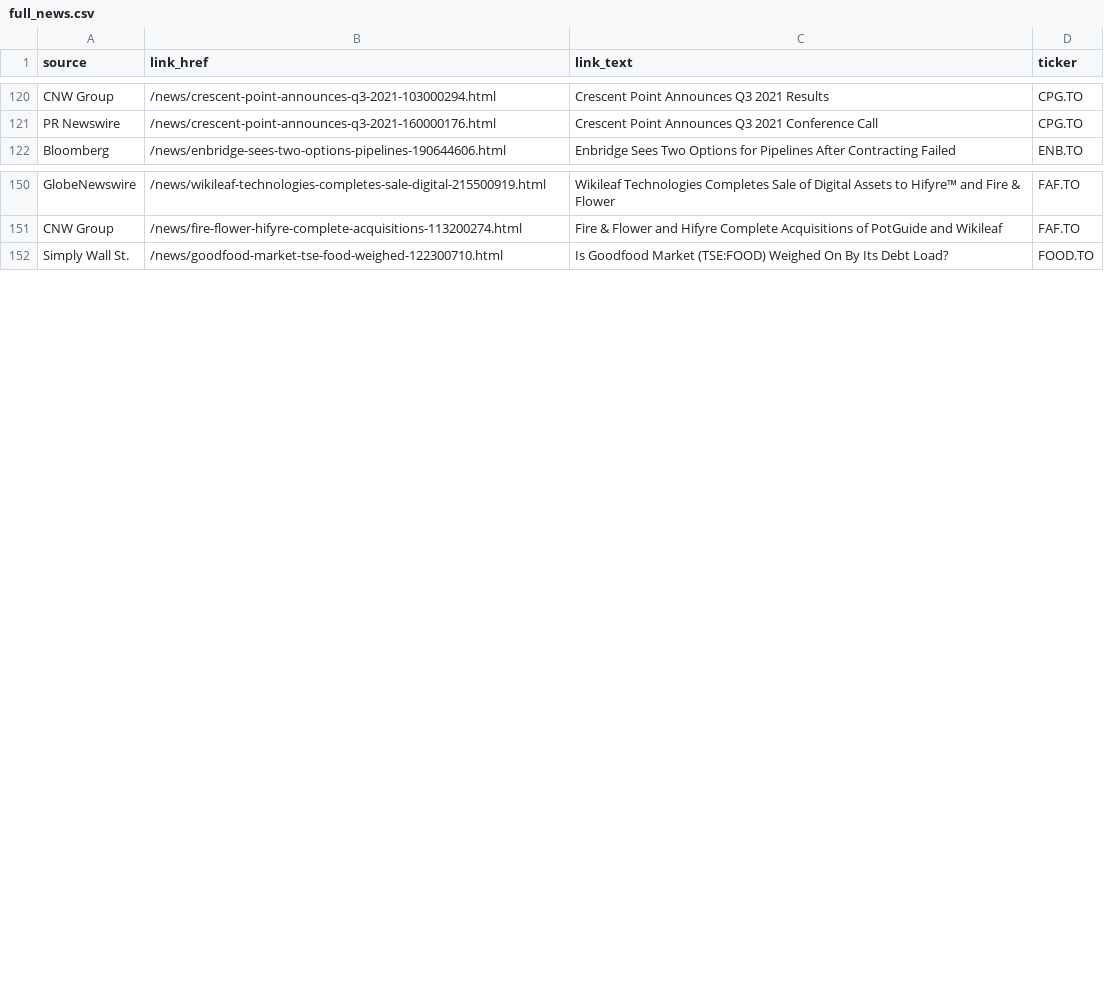
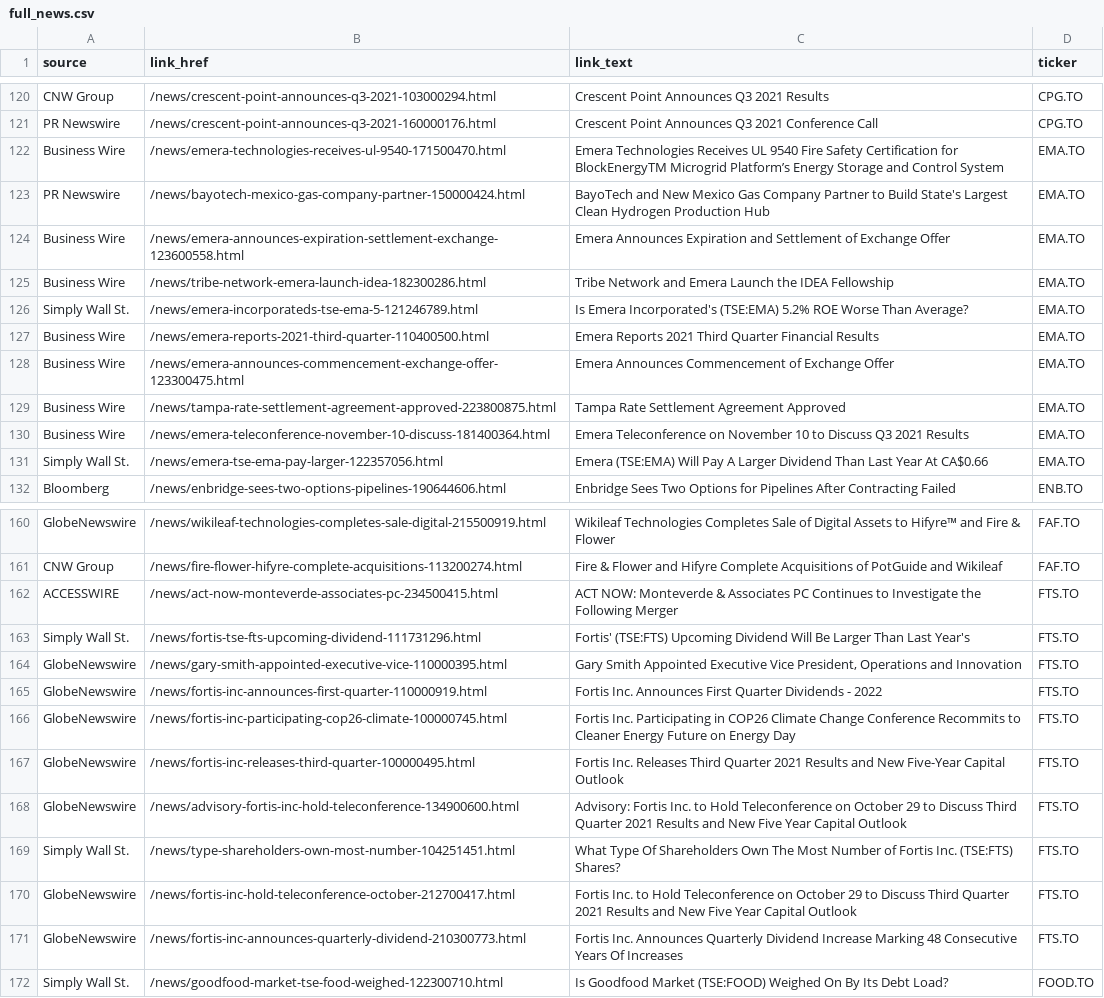
Before and after one commit to dli-invest/halts_and_news, a CSV file: full_news.csv, drawn as a sheet; only a part is shown, gaps mark what is left out; the diff names each change by its address in the sheet, - before the commit and + after, or states it on an @@ line.

```diff
--- a/full_news.csv
+++ b/full_news.csv
+row 122: Business Wire | /news/emera-technologies-receives-ul-9540-171500470.html | Emera Technologies Receives UL 9540 Fire Safety Certification for BlockEnergyTM Microgrid Platform’s Energy Storage and Control System | EMA.TO
+row 123: PR Newswire | /news/bayotech-mexico-gas-company-partner-150000424.html | BayoTech and New Mexico Gas Company Partner to Build State's Largest Clean Hydrogen Production Hub | EMA.TO
+row 124: Business Wire | /news/emera-announces-expiration-settlement-exchange-123600558.html | Emera Announces Expiration and Settlement of Exchange Offer | EMA.TO
+row 125: Business Wire | /news/tribe-network-emera-launch-idea-182300286.html | Tribe Network and Emera Launch the IDEA Fellowship | EMA.TO
+row 126: Simply Wall St. | /news/emera-incorporateds-tse-ema-5-121246789.html | Is Emera Incorporated's (TSE:EMA) 5.2% ROE Worse Than Average? | EMA.TO
+row 127: Business Wire | /news/emera-reports-2021-third-quarter-110400500.html | Emera Reports 2021 Third Quarter Financial Results | EMA.TO
+row 128: Business Wire | /news/emera-announces-commencement-exchange-offer-123300475.html | Emera Announces Commencement of Exchange Offer | EMA.TO
+row 129: Business Wire | /news/tampa-rate-settlement-agreement-approved-223800875.html | Tampa Rate Settlement Agreement Approved | EMA.TO
+row 130: Business Wire | /news/emera-teleconference-november-10-discuss-181400364.html | Emera Teleconference on November 10 to Discuss Q3 2021 Results | EMA.TO
+row 131: Simply Wall St. | /news/emera-tse-ema-pay-larger-122357056.html | Emera (TSE:EMA) Will Pay A Larger Dividend Than Last Year At CA$0.66 | EMA.TO
+row 162: ACCESSWIRE | /news/act-now-monteverde-associates-pc-234500415.html | ACT NOW: Monteverde & Associates PC Continues to Investigate the Following Merger | FTS.TO
+row 163: Simply Wall St. | /news/fortis-tse-fts-upcoming-dividend-111731296.html | Fortis' (TSE:FTS) Upcoming Dividend Will Be Larger Than Last Year's | FTS.TO
+row 164: GlobeNewswire | /news/gary-smith-appointed-executive-vice-110000395.html | Gary Smith Appointed Executive Vice President, Operations and Innovation | FTS.TO
+row 165: GlobeNewswire | /news/fortis-inc-announces-first-quarter-110000919.html | Fortis Inc. Announces First Quarter Dividends - 2022 | FTS.TO
+row 166: GlobeNewswire | /news/fortis-inc-participating-cop26-climate-100000745.html | Fortis Inc. Participating in COP26 Climate Change Conference Recommits to Cleaner Energy Future on Energy Day | FTS.TO
+row 167: GlobeNewswire | /news/fortis-inc-releases-third-quarter-100000495.html | Fortis Inc. Releases Third Quarter 2021 Results and New Five-Year Capital Outlook | FTS.TO
+row 168: GlobeNewswire | /news/advisory-fortis-inc-hold-teleconference-134900600.html | Advisory: Fortis Inc. to Hold Teleconference on October 29 to Discuss Third Quarter 2021 Results and New Five Year Capital Outlook | FTS.TO
+row 169: Simply Wall St. | /news/type-shareholders-own-most-number-104251451.html | What Type Of Shareholders Own The Most Number of Fortis Inc. (TSE:FTS) Shares? | FTS.TO
+row 170: GlobeNewswire | /news/fortis-inc-hold-teleconference-october-212700417.html | Fortis Inc. to Hold Teleconference on October 29 to Discuss Third Quarter 2021 Results and New Five Year Capital Outlook | FTS.TO
+row 171: GlobeNewswire | /news/fortis-inc-announces-quarterly-dividend-210300773.html | Fortis Inc. Announces Quarterly Dividend Increase Marking 48 Consecutive Years Of Increases | FTS.TO
```
